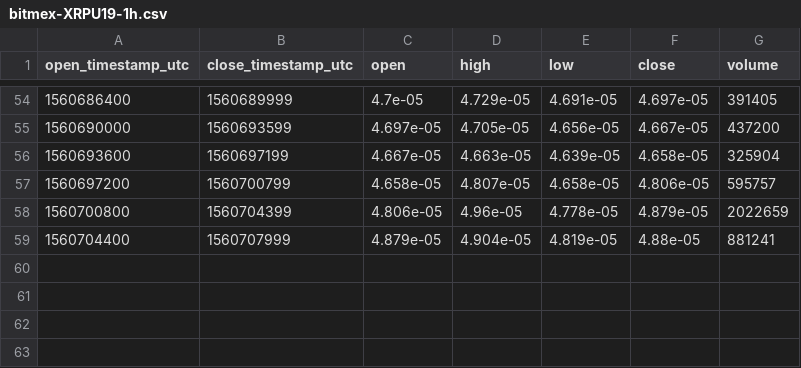
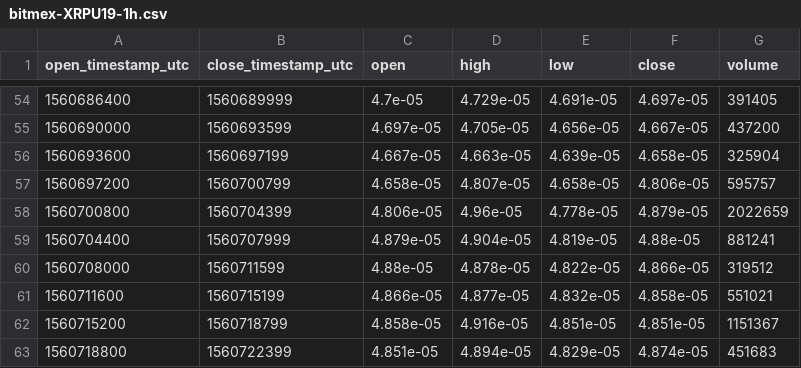
Before and after one commit to cryptobigbro/bitmex-XRPU19, a CSV file: bitmex-XRPU19-1h.csv, drawn as a sheet; only a part is shown, gaps mark what is left out; the diff names each change by its address in the sheet, - before the commit and + after, or states it on an @@ line.

Commit message:
Update OHLCV data.

```diff
--- a/bitmex-XRPU19-1h.csv
+++ b/bitmex-XRPU19-1h.csv
+row 60: 1560708000 | 1560711599 | 4.88e-05 | 4.878e-05 | 4.822e-05 | 4.866e-05 | 319512
+row 61: 1560711600 | 1560715199 | 4.866e-05 | 4.877e-05 | 4.832e-05 | 4.858e-05 | 551021
+row 62: 1560715200 | 1560718799 | 4.858e-05 | 4.916e-05 | 4.851e-05 | 4.851e-05 | 1151367
+row 63: 1560718800 | 1560722399 | 4.851e-05 | 4.894e-05 | 4.829e-05 | 4.874e-05 | 451683
```
Also changed, not shown: 1 other file.
